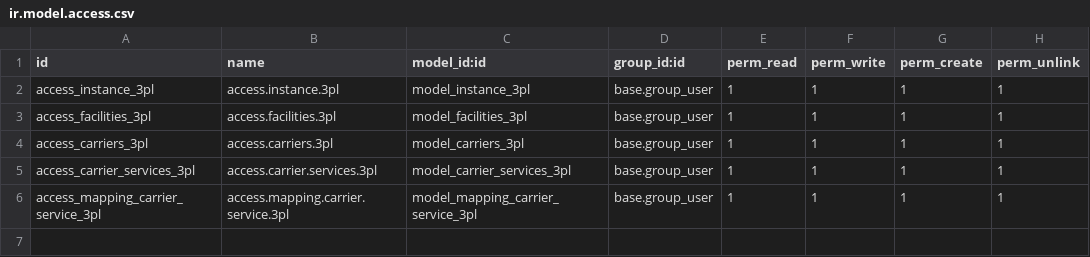
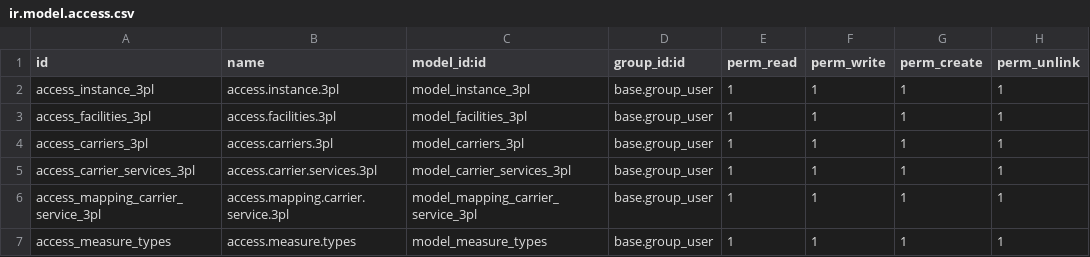
Before and after one commit to nadir-messaoudene/linus, a CSV file: syncoria_3plcentral/security/ir.model.access.csv, drawn as a sheet; the diff names each change by its address in the sheet, - before the commit and + after, or states it on an @@ line.

Commit message:
[UPDATE] product mapping 3plid and get measture type defined in 3pl

```diff
--- a/syncoria_3plcentral/security/ir.model.access.csv
+++ b/syncoria_3plcentral/security/ir.model.access.csv
+row 7: access_measure_types | access.measure.types | model_measure_types | base.group_user | 1 | 1 | 1 | 1
```
Also changed, not shown: 6 other files.
